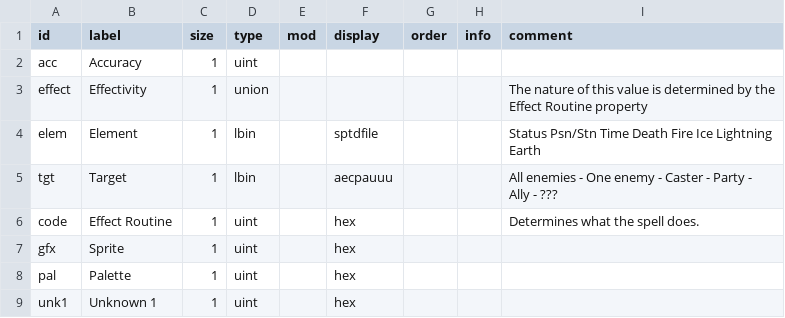
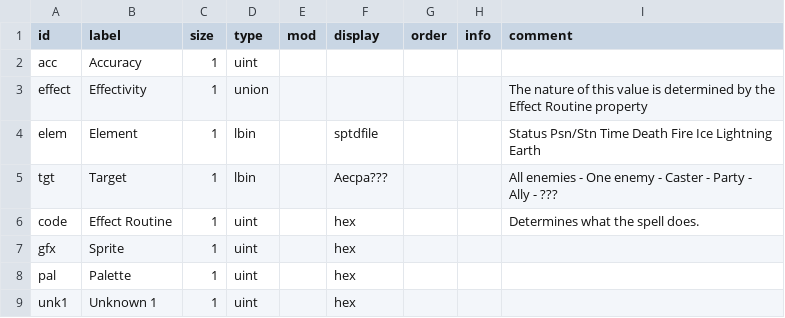
Before and after one commit to andrew-vant/romtool, a TSV file: data/maps/Final Fantasy (US)/structs/spell.tsv, drawn as a sheet.

Commit message:
Make int and bitfield display conversion smarter

```diff
--- a/data/maps/Final Fantasy (US)/structs/spell.tsv
+++ b/data/maps/Final Fantasy (US)/structs/spell.tsv
@@ -4,3 +4,3 @@ effect	Effectivity	1	union					The nature of this value is determined by the Eff
 elem	Element	1	lbin		sptdfile			Status Psn/Stn Time Death Fire Ice Lightning Earth
-tgt	Target	1	lbin		aecpauuu			All enemies - One enemy - Caster - Party - Ally - ???
+tgt	Target	1	lbin		Aecpa???			All enemies - One enemy - Caster - Party - Ally - ???
 code	Effect Routine	1	uint		hex			Determines what the spell does.
```
Also changed, not shown: 2 other files.
